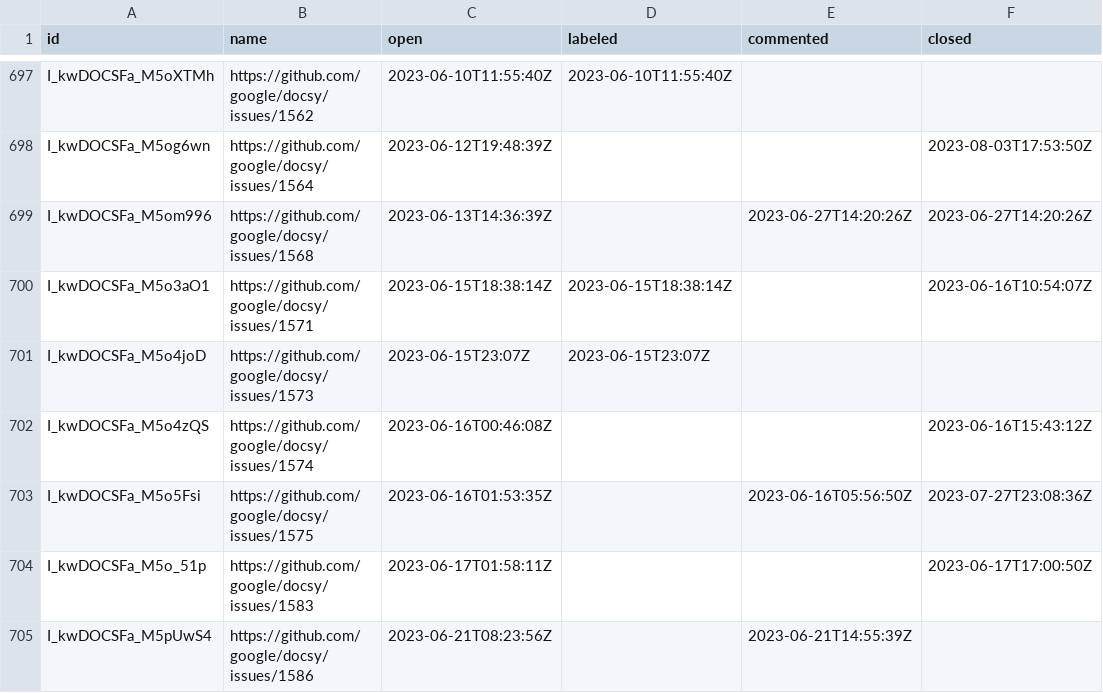
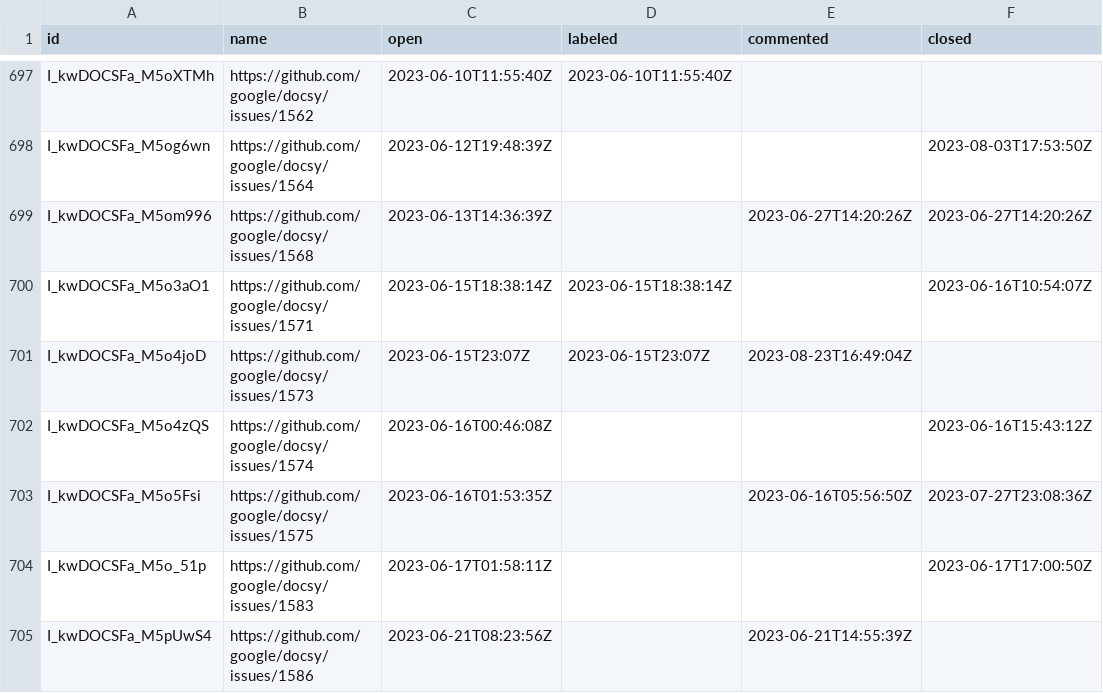
Before and after one commit to deining/docsy-metrics, a CSV file: data/google/docsy/issues.csv, drawn as a sheet; only a part is shown, gaps mark what is left out.

```diff
--- a/data/google/docsy/issues.csv
+++ b/data/google/docsy/issues.csv
@@ -700,3 +700,3 @@ I_kwDOCSFa_M5om996,https://github.com/google/docsy/issues/1568,2023-06-13T14:36:
 I_kwDOCSFa_M5o3aO1,https://github.com/google/docsy/issues/1571,2023-06-15T18:38:14Z,2023-06-15T18:38:14Z,,2023-06-16T10:54:07Z
-I_kwDOCSFa_M5o4joD,https://github.com/google/docsy/issues/1573,2023-06-15T23:07Z,2023-06-15T23:07Z,,
+I_kwDOCSFa_M5o4joD,https://github.com/google/docsy/issues/1573,2023-06-15T23:07Z,2023-06-15T23:07Z,2023-08-23T16:49:04Z,
 I_kwDOCSFa_M5o4zQS,https://github.com/google/docsy/issues/1574,2023-06-16T00:46:08Z,,,2023-06-16T15:43:12Z
```
